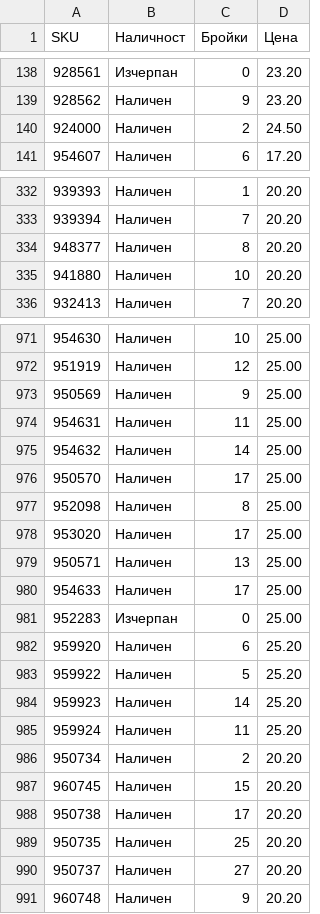
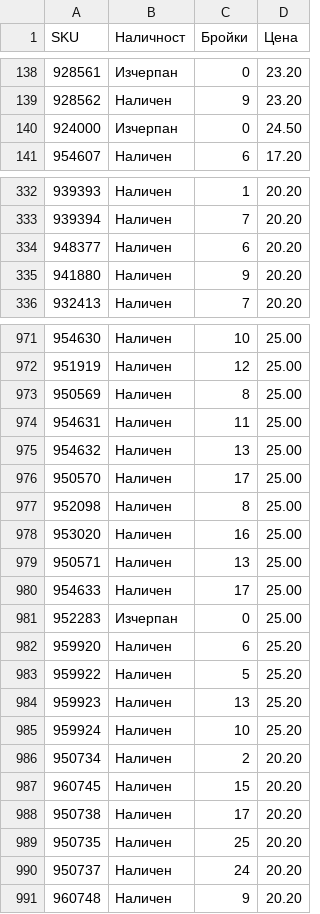
Before and after one commit to vladi1199/filstar, a CSV file: results_filstar.csv, drawn as a sheet; only a part is shown, gaps mark what is left out; the diff covers the shown part only.

```diff
--- a/results_filstar.csv
+++ b/results_filstar.csv
@@ -139,3 +139,3 @@ SKU,Наличност,Бройки,Цена
 928562,Наличен,9,23.20
-924000,Наличен,2,24.50
+924000,Изчерпан,0,24.50
 954607,Наличен,6,17.20
@@ -333,4 +333,4 @@ SKU,Наличност,Бройки,Цена
 939394,Наличен,7,20.20
-948377,Наличен,8,20.20
-941880,Наличен,10,20.20
+948377,Наличен,6,20.20
+941880,Наличен,9,20.20
 932413,Наличен,7,20.20
@@ -972,8 +972,8 @@ SKU,Наличност,Бройки,Цена
 951919,Наличен,12,25.00
-950569,Наличен,9,25.00
+950569,Наличен,8,25.00
 954631,Наличен,11,25.00
-954632,Наличен,14,25.00
+954632,Наличен,13,25.00
 950570,Наличен,17,25.00
 952098,Наличен,8,25.00
-953020,Наличен,17,25.00
+953020,Наличен,16,25.00
 950571,Наличен,13,25.00
@@ -983,4 +983,4 @@ SKU,Наличност,Бройки,Цена
 959922,Наличен,5,25.20
-959923,Наличен,14,25.20
-959924,Наличен,11,25.20
+959923,Наличен,13,25.20
+959924,Наличен,10,25.20
 950734,Наличен,2,20.20
@@ -989,3 +989,3 @@ SKU,Наличност,Бройки,Цена
 950735,Наличен,25,20.20
-950737,Наличен,27,20.20
+950737,Наличен,24,20.20
 960748,Наличен,9,20.20
```
Also changed, not shown: 42 edited cells elsewhere in this file, 2 other files.
